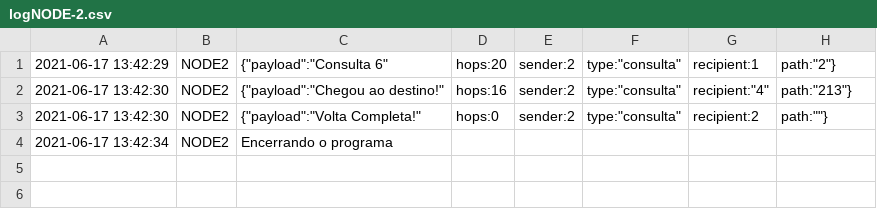
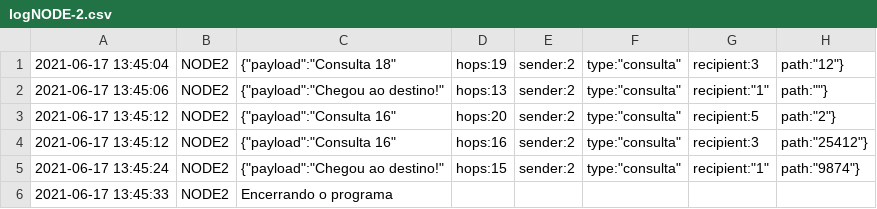
Before and after one commit to nandohdc/INF2545, a CSV file: project-3-love/log/logNODE-2.csv, drawn as a sheet.

```diff
--- a/project-3-love/log/logNODE-2.csv
+++ b/project-3-love/log/logNODE-2.csv
@@ -1,4 +1,6 @@
-2021-06-17 13:42:29 , NODE2 , {"payload":"Consulta 6","hops":20,"sender":2,"type":"consulta","recipient":1,"path":"2"}
-2021-06-17 13:42:30 , NODE2 , {"payload":"Chegou ao destino!","hops":16,"sender":2,"type":"consulta","recipient":"4","path":"213"}
-2021-06-17 13:42:30 , NODE2 , {"payload":"Volta Completa!","hops":0,"sender":2,"type":"consulta","recipient":2,"path":""}
-2021-06-17 13:42:34 , NODE2 , Encerrando o programa
+2021-06-17 13:45:04 , NODE2 , {"payload":"Consulta 18","hops":19,"sender":2,"type":"consulta","recipient":3,"path":"12"}
+2021-06-17 13:45:06 , NODE2 , {"payload":"Chegou ao destino!","hops":13,"sender":2,"type":"consulta","recipient":"1","path":""}
+2021-06-17 13:45:12 , NODE2 , {"payload":"Consulta 16","hops":20,"sender":2,"type":"consulta","recipient":5,"path":"2"}
+2021-06-17 13:45:12 , NODE2 , {"payload":"Consulta 16","hops":16,"sender":2,"type":"consulta","recipient":3,"path":"25412"}
+2021-06-17 13:45:24 , NODE2 , {"payload":"Chegou ao destino!","hops":15,"sender":2,"type":"consulta","recipient":"1","path":"9874"}
+2021-06-17 13:45:33 , NODE2 , Encerrando o programa
```
Also changed, not shown: project-3-love/log/logNODE-1.csv, project-3-love/log/logNODE-3.csv, 15 other files.
